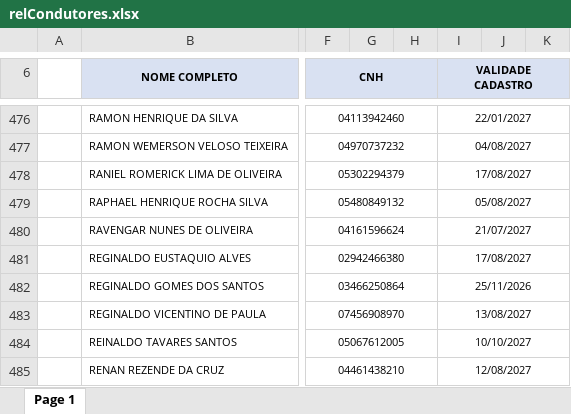
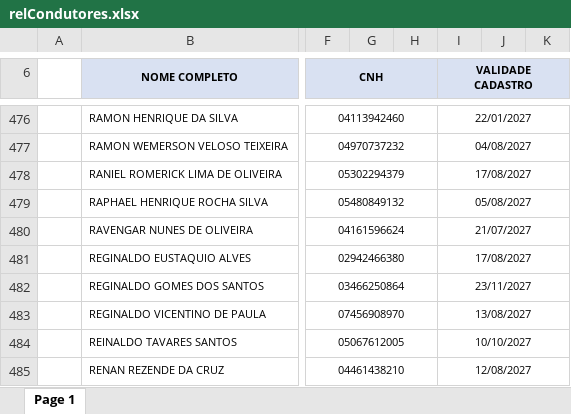
Before and after one commit to davi-souza-vmg/Gestao-de-Condutores, an Excel workbook: relCondutores.xlsx, sheet Page 1, drawn as a sheet; only a part is shown, gaps mark what is left out; values as stored, in another font and other column widths than the file's, no borders; charts and pictures not drawn; the diff names each change by its address in the sheet, - before the commit and + after, or states it on an @@ line.

Commit message:
Add files via upload

```diff
--- a/relCondutores.xlsx (sheet Page 1)
+++ b/relCondutores.xlsx (sheet Page 1)
-I482 (VALIDADE CADASTRO): 25/11/2026
+I482 (VALIDADE CADASTRO): 23/11/2027
```
Also changed, not shown: charts or pictures.
